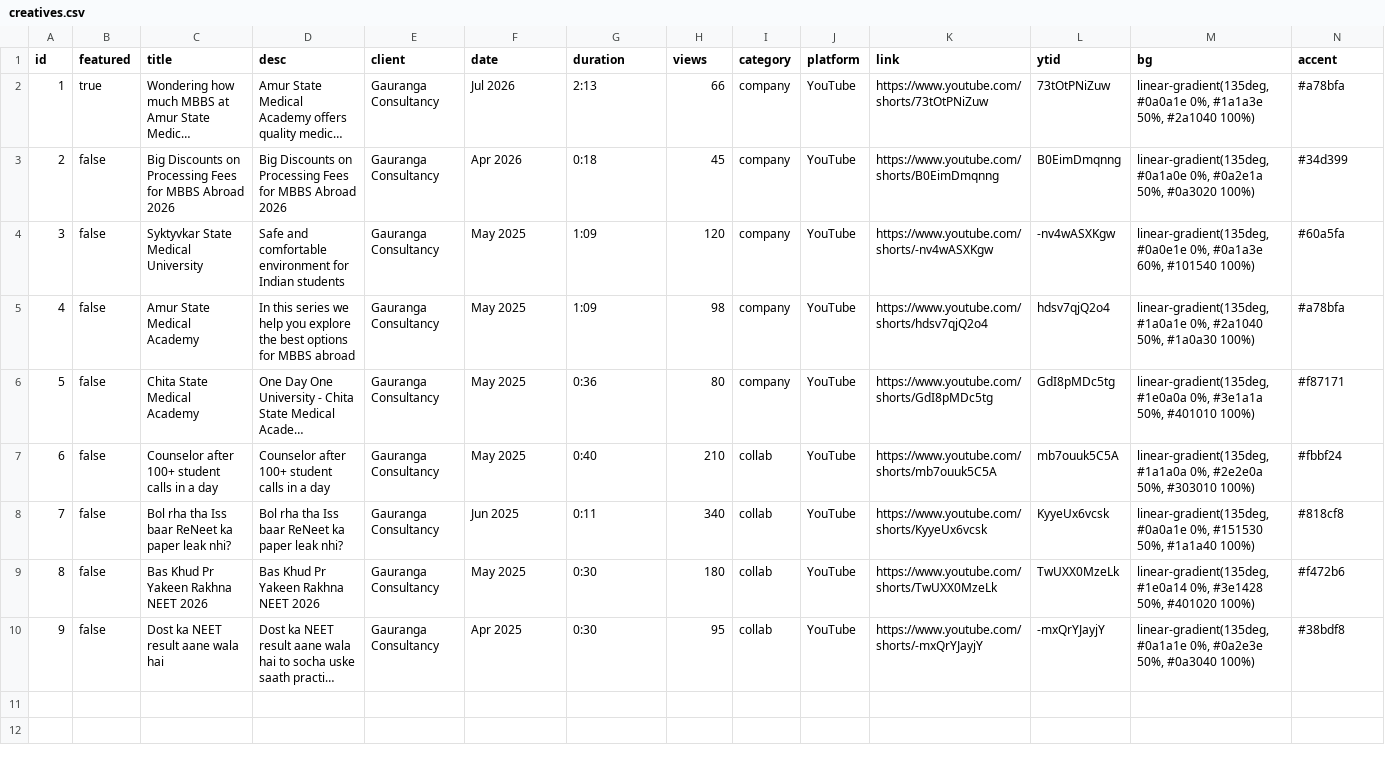
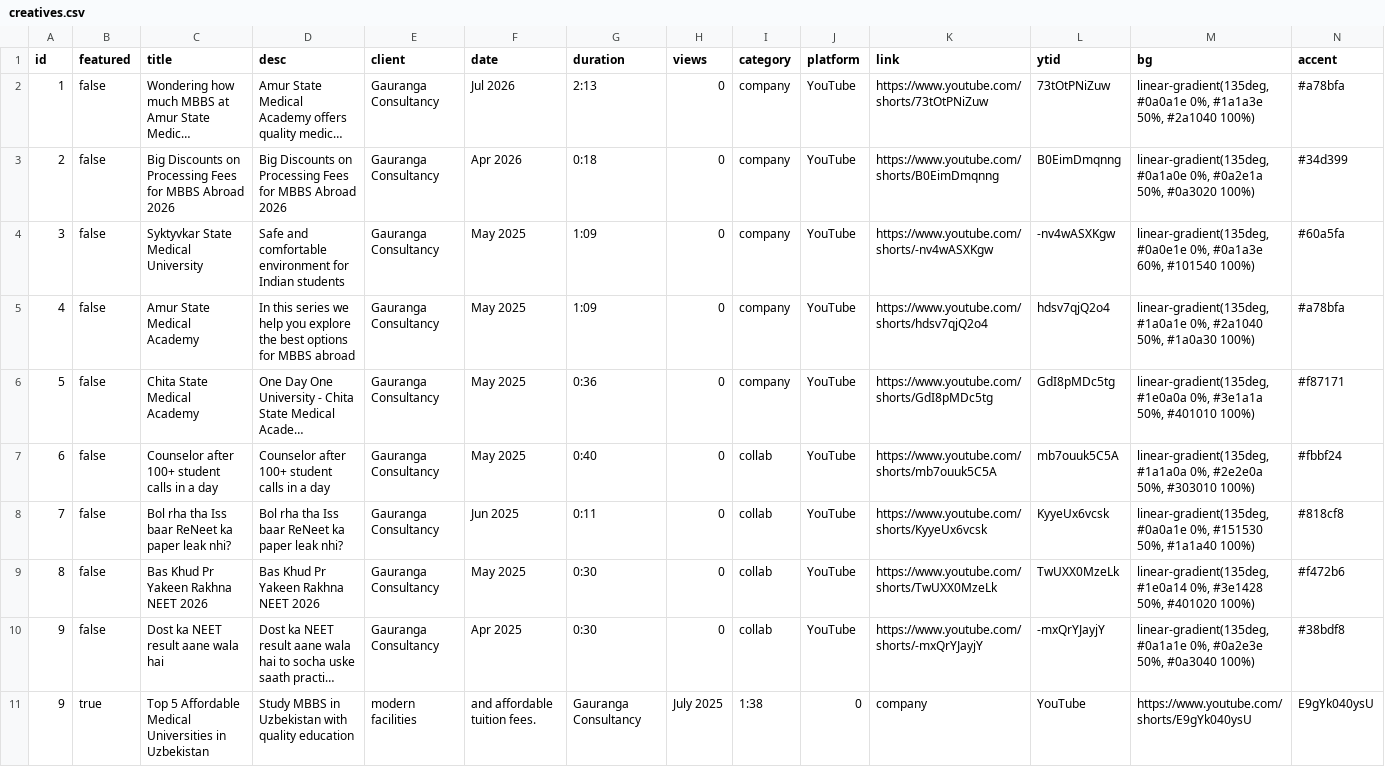
Before and after one commit to IamRajiv18/rajiv.dev, a CSV file: data/creatives.csv, drawn as a sheet; only a part is shown; long unchanged cells end in …; rows hold the shown columns only; the diff names each change by its address in the sheet, - before the commit and + after, or states it on an @@ line.

Commit message:
Update creatives.csv

```diff
--- a/data/creatives.csv
+++ b/data/creatives.csv
-B2 (featured): true
+B2 (featured): false
-H2 (views): 66
+H2 (views): 0
-H3 (views): 45
+H3 (views): 0
-H4 (views): 120
+H4 (views): 0
-H5 (views): 98
+H5 (views): 0
-H6 (views): 80
+H6 (views): 0
-H7 (views): 210
+H7 (views): 0
-H8 (views): 340
+H8 (views): 0
-H9 (views): 180
+H9 (views): 0
-H10 (views): 95
+H10 (views): 0
+row 11: 9 | true | Top 5 Affordable Medical Universities in Uzbekistan | Study MBBS in Uzbekistan with quality education | modern facilities | and affordable tuition fees. | Gauranga Consultancy | July 2025 | 1:38 | 0 | company | YouTube | https://www.youtube.com/shorts/E9gYk040ysU | E9gYk040ysU
```
